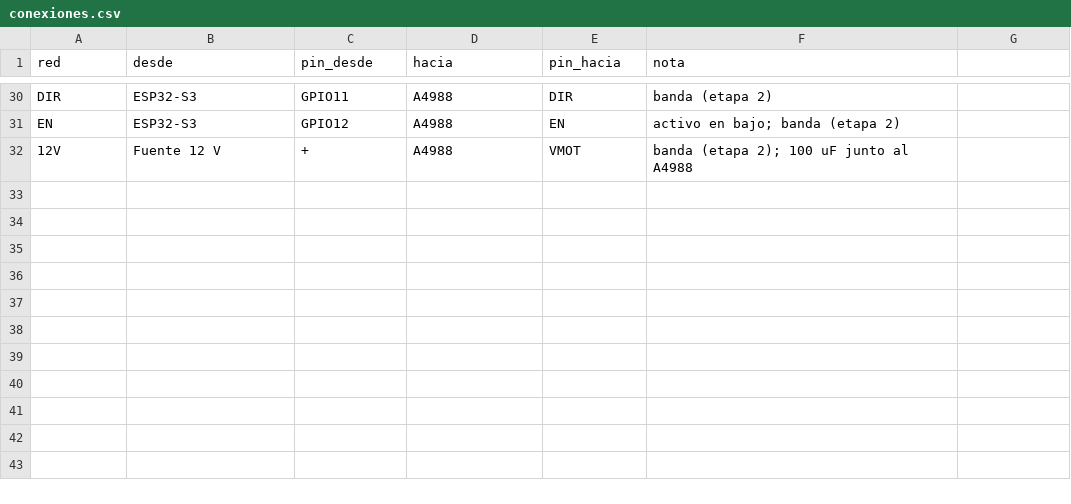
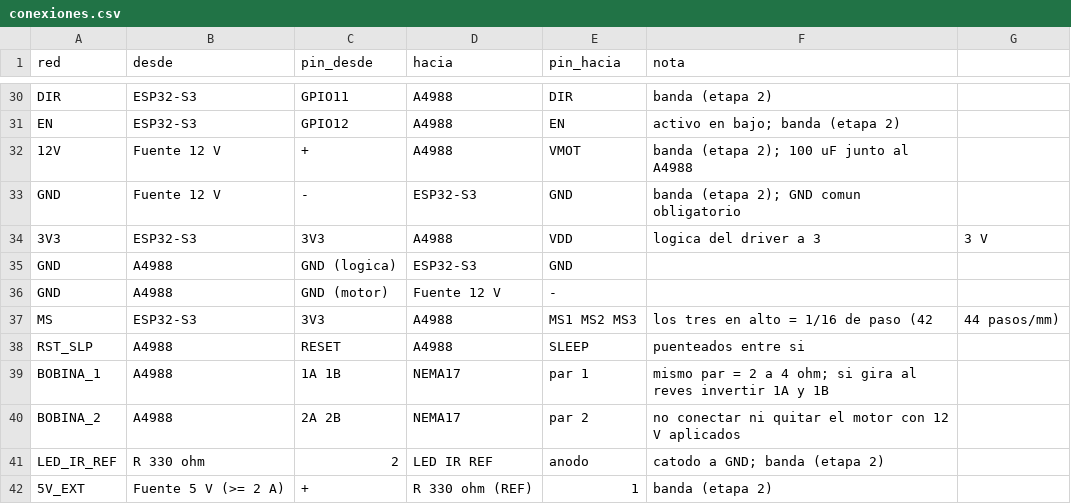
Before and after one commit to Johan-C777/coin-sorting-robot-pybullet, a CSV file: hardware/etapa1-clasificador/esquematico/conexiones.csv, drawn as a sheet; only a part is shown, gaps mark what is left out.

Commit message:
Firmware 0.9.0: banda v7 activada y cableado completo del A4988 (0.11.1) (#20)

```diff
--- a/hardware/etapa1-clasificador/esquematico/conexiones.csv
+++ b/hardware/etapa1-clasificador/esquematico/conexiones.csv
@@ -32 +32,11 @@ EN,ESP32-S3,GPIO12,A4988,EN,activo en bajo; banda (etapa 2)
 12V,Fuente 12 V,+,A4988,VMOT,banda (etapa 2); 100 uF junto al A4988
+GND,Fuente 12 V,-,ESP32-S3,GND,banda (etapa 2); GND comun obligatorio
+3V3,ESP32-S3,3V3,A4988,VDD,logica del driver a 3,3 V
+GND,A4988,GND (logica),ESP32-S3,GND,
+GND,A4988,GND (motor),Fuente 12 V,-,
+MS,ESP32-S3,3V3,A4988,MS1 MS2 MS3,los tres en alto = 1/16 de paso (42,44 pasos/mm)
+RST_SLP,A4988,RESET,A4988,SLEEP,puenteados entre si
+BOBINA_1,A4988,1A 1B,NEMA17,par 1,mismo par = 2 a 4 ohm; si gira al reves invertir 1A y 1B
+BOBINA_2,A4988,2A 2B,NEMA17,par 2,no conectar ni quitar el motor con 12 V aplicados
+LED_IR_REF,R 330 ohm,2,LED IR REF,anodo,catodo a GND; banda (etapa 2)
+5V_EXT,Fuente 5 V (>= 2 A),+,R 330 ohm (REF),1,banda (etapa 2)
```
Also changed, not shown: 5 other files.
